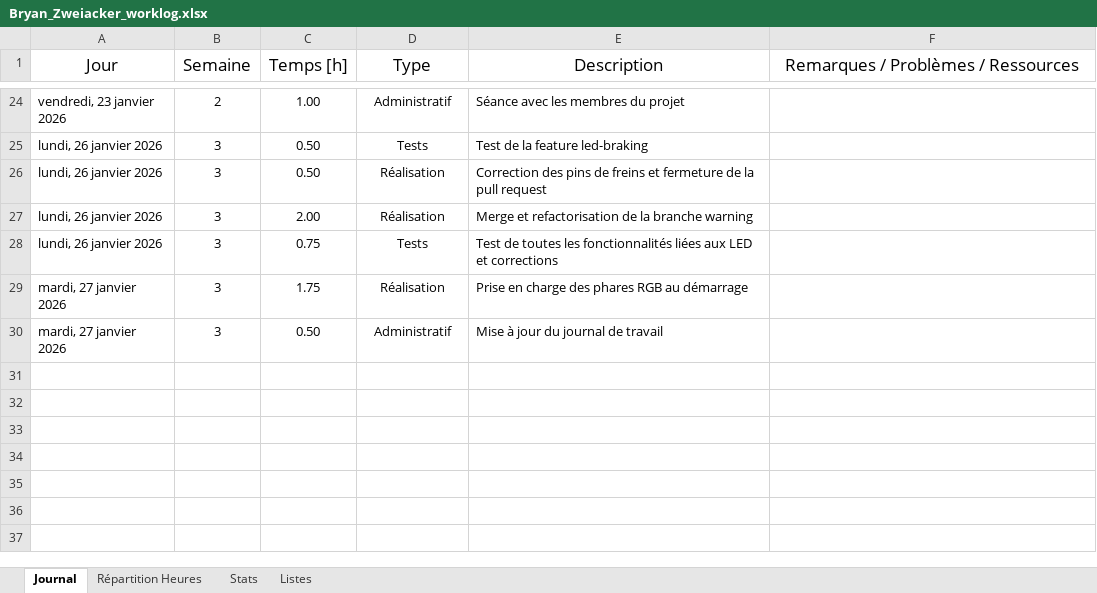
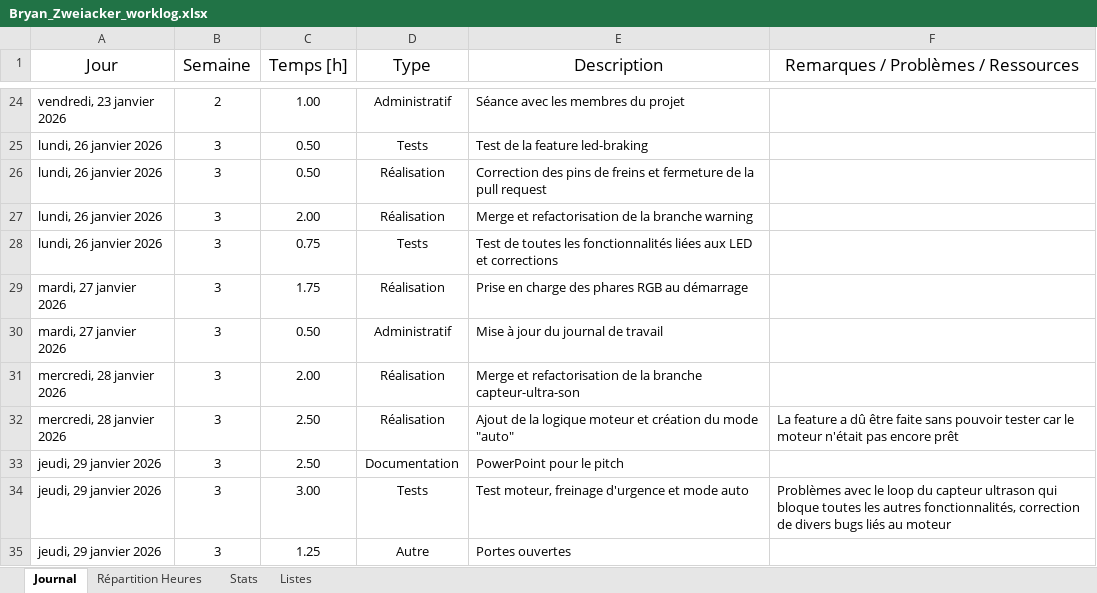
Before and after one commit to CPNV-ES/Mastodon-MBTI, an Excel workbook: docs/worklogs/Bryan_Zweiacker_worklog.xlsx, sheet Journal, drawn as a sheet; only a part is shown, gaps mark what is left out; values as stored, in another font and other column widths than the file's, no borders; table styles not drawn; the diff names each change by its address in the sheet, - before the commit and + after, or states it on an @@ line.

Commit message:
doc: update project report and worklog documents

```diff
--- a/docs/worklogs/Bryan_Zweiacker_worklog.xlsx (sheet Journal)
+++ b/docs/worklogs/Bryan_Zweiacker_worklog.xlsx (sheet Journal)
+row 31: mercredi, 28 janvier 2026 | 3 | 2.00 | Réalisation | Merge et refactorisation de la branche capteur-ultra-son
+row 32: mercredi, 28 janvier 2026 | 3 | 2.50 | Réalisation | Ajout de la logique moteur et création du mode "auto" | La feature a dû être faite sans pouvoir tester car le moteur n'était pas encore prêt
+row 33: jeudi, 29 janvier 2026 | 3 | 2.50 | Documentation | PowerPoint pour le pitch
+row 34: jeudi, 29 janvier 2026 | 3 | 3.00 | Tests | Test moteur, freinage d'urgence et mode auto | Problèmes avec le loop du capteur ultrason qui bloque toutes les autres fonctionnalités, correction de divers bugs liés au moteur
+row 35: jeudi, 29 janvier 2026 | 3 | 1.25 | Autre | Portes ouvertes
```
Also changed, not shown: sheet Stats, charts or pictures, docs/worklogs/Ilyass_Chelli_worklog.xlsx, docs/worklogs/Maximilian_Lopizzo_worklog.xlsx, 2 other files.
